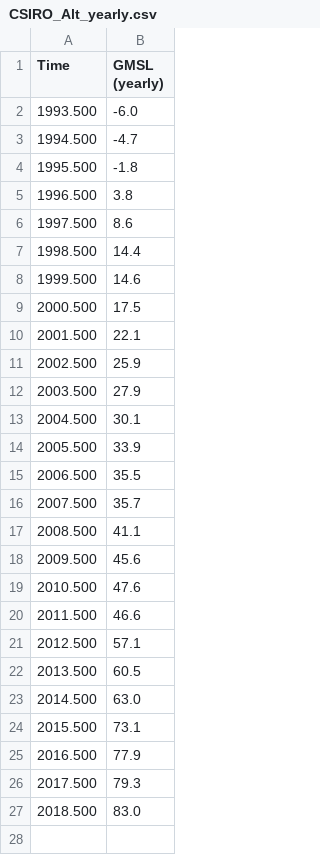
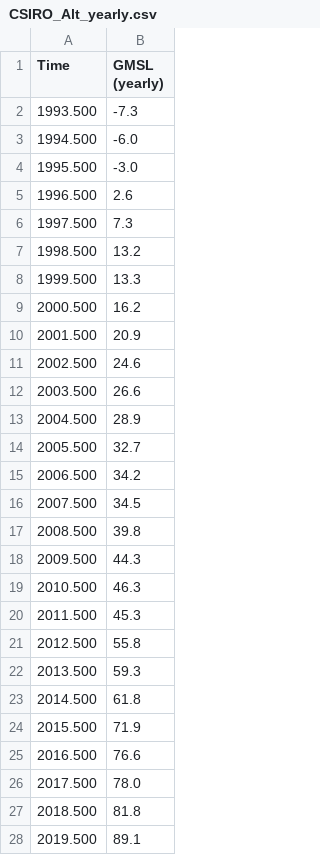
Before and after one commit to hdahle/dashboard-api, a CSV file: connectors/sealevel/CSIRO_Alt_yearly.csv, drawn as a sheet.

```diff
--- a/connectors/sealevel/CSIRO_Alt_yearly.csv
+++ b/connectors/sealevel/CSIRO_Alt_yearly.csv
@@ -1,27 +1,28 @@
 Time,GMSL (yearly)
-1993.500,    -6.0
-1994.500,    -4.7
-1995.500,    -1.8
-1996.500,     3.8
-1997.500,     8.6
-1998.500,    14.4
-1999.500,    14.6
-2000.500,    17.5
-2001.500,    22.1
-2002.500,    25.9
-2003.500,    27.9
-2004.500,    30.1
-2005.500,    33.9
-2006.500,    35.5
-2007.500,    35.7
-2008.500,    41.1
-2009.500,    45.6
-2010.500,    47.6
-2011.500,    46.6
-2012.500,    57.1
-2013.500,    60.5
-2014.500,    63.0
-2015.500,    73.1
-2016.500,    77.9
-2017.500,    79.3
-2018.500,    83.0
+1993.500,    -7.3
+1994.500,    -6.0
+1995.500,    -3.0
+1996.500,     2.6
+1997.500,     7.3
+1998.500,    13.2
+1999.500,    13.3
+2000.500,    16.2
+2001.500,    20.9
+2002.500,    24.6
+2003.500,    26.6
+2004.500,    28.9
+2005.500,    32.7
+2006.500,    34.2
+2007.500,    34.5
+2008.500,    39.8
+2009.500,    44.3
+2010.500,    46.3
+2011.500,    45.3
+2012.500,    55.8
+2013.500,    59.3
+2014.500,    61.8
+2015.500,    71.9
+2016.500,    76.6
+2017.500,    78.0
+2018.500,    81.8
+2019.500,    89.1
```
Also changed, not shown: 7 other files.
